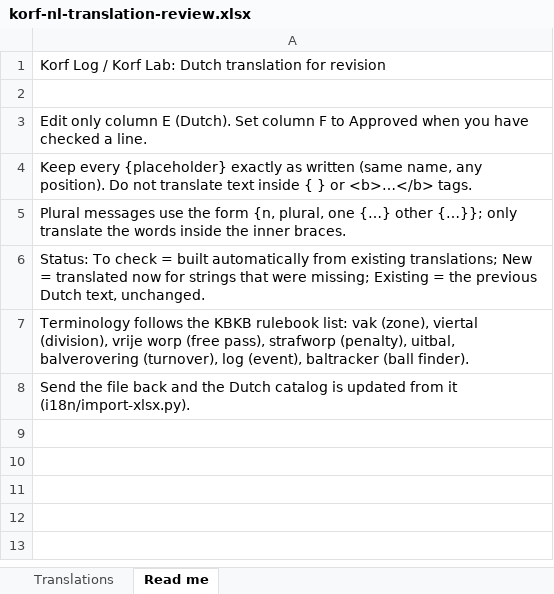
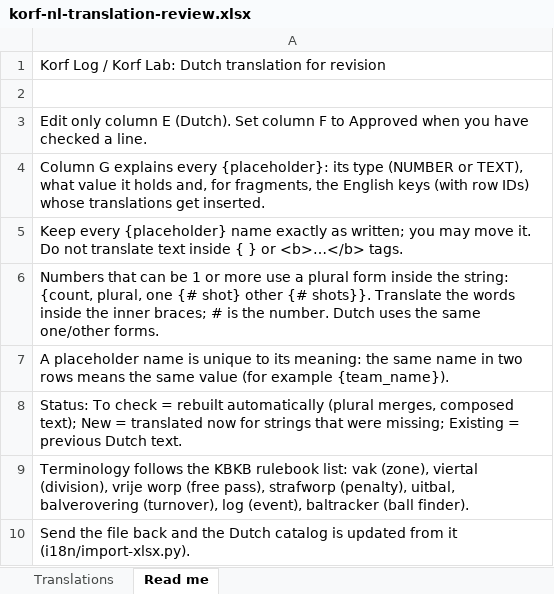
Before and after one commit to ericvl-korf/korf-tools, an Excel workbook: i18n/review/korf-nl-translation-review.xlsx, sheet Read me, drawn as a sheet; values as stored, in another font and other column widths than the file's, no borders; the diff names each change by its address in the sheet, - before the commit and + after, or states it on an @@ line.

```diff
--- a/i18n/review/korf-nl-translation-review.xlsx (sheet Read me)
+++ b/i18n/review/korf-nl-translation-review.xlsx (sheet Read me)
-A4: Keep every {placeholder} exactly as written (same name, any position). Do not translate text inside { } or <b>…</b> tags.
+A4: Column G explains every {placeholder}: its type (NUMBER or TEXT), what value it holds and, for fragments, the English keys (with row IDs) whose translations get inserted.
-A5: Plural messages use the form {n, plural, one {…} other {…}}; only translate the words inside the inner braces.
+A5: Keep every {placeholder} name exactly as written; you may move it. Do not translate text inside { } or <b>…</b> tags.
-A6: Status: To check = built automatically from existing translations; New = translated now for strings that were missing; Existing = the previous Dutch text, unchanged.
+A6: Numbers that can be 1 or more use a plural form inside the string: {count, plural, one {# shot} other {# shots}}. Translate the words inside the inner braces; # is the number. Dutch uses the same one/other forms.
+row 7: A placeholder name is unique to its meaning: the same name in two rows means the same value (for example {team_name}).
+row 8: Status: To check = rebuilt automatically (plural merges, composed text); New = translated now for strings that were missing; Existing = previous Dutch text.
```
Also changed, not shown: sheet Translations, 8 other files.
